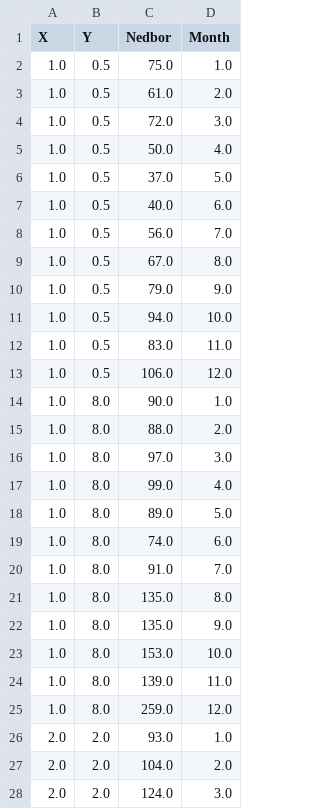
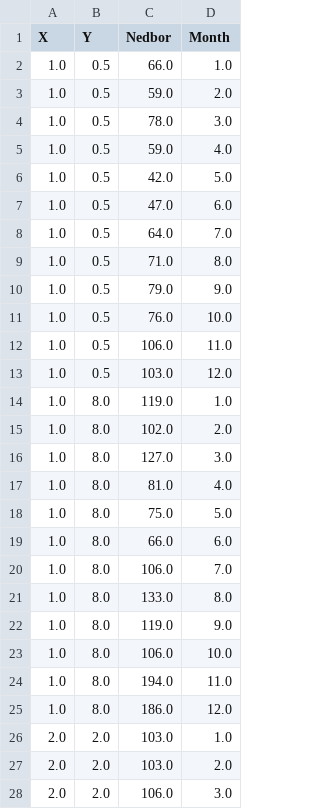
Before and after one commit to cirashrii/dat111-python, a CSV file: PythonFile_Semesteroppgave/NedborX.csv, drawn as a sheet; only a part is shown; the diff covers the shown part only.

```diff
--- a/PythonFile_Semesteroppgave/NedborX.csv
+++ b/PythonFile_Semesteroppgave/NedborX.csv
@@ -1,28 +1,28 @@
 X,Y,Nedbor,Month
-1.0,0.5,75.0,1.0
-1.0,0.5,61.0,2.0
-1.0,0.5,72.0,3.0
-1.0,0.5,50.0,4.0
-1.0,0.5,37.0,5.0
-1.0,0.5,40.0,6.0
-1.0,0.5,56.0,7.0
-1.0,0.5,67.0,8.0
+1.0,0.5,66.0,1.0
+1.0,0.5,59.0,2.0
+1.0,0.5,78.0,3.0
+1.0,0.5,59.0,4.0
+1.0,0.5,42.0,5.0
+1.0,0.5,47.0,6.0
+1.0,0.5,64.0,7.0
+1.0,0.5,71.0,8.0
 1.0,0.5,79.0,9.0
-1.0,0.5,94.0,10.0
-1.0,0.5,83.0,11.0
-1.0,0.5,106.0,12.0
-1.0,8.0,90.0,1.0
-1.0,8.0,88.0,2.0
-1.0,8.0,97.0,3.0
-1.0,8.0,99.0,4.0
-1.0,8.0,89.0,5.0
-1.0,8.0,74.0,6.0
-1.0,8.0,91.0,7.0
-1.0,8.0,135.0,8.0
-1.0,8.0,135.0,9.0
-1.0,8.0,153.0,10.0
-1.0,8.0,139.0,11.0
-1.0,8.0,259.0,12.0
-2.0,2.0,93.0,1.0
-2.0,2.0,104.0,2.0
-2.0,2.0,124.0,3.0
+1.0,0.5,76.0,10.0
+1.0,0.5,106.0,11.0
+1.0,0.5,103.0,12.0
+1.0,8.0,119.0,1.0
+1.0,8.0,102.0,2.0
+1.0,8.0,127.0,3.0
+1.0,8.0,81.0,4.0
+1.0,8.0,75.0,5.0
+1.0,8.0,66.0,6.0
+1.0,8.0,106.0,7.0
+1.0,8.0,133.0,8.0
+1.0,8.0,119.0,9.0
+1.0,8.0,106.0,10.0
+1.0,8.0,194.0,11.0
+1.0,8.0,186.0,12.0
+2.0,2.0,103.0,1.0
+2.0,2.0,103.0,2.0
+2.0,2.0,106.0,3.0
```
Also changed, not shown: 163 edited cells elsewhere in this file.
